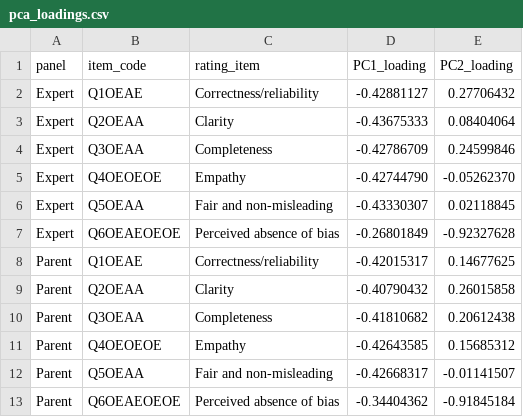
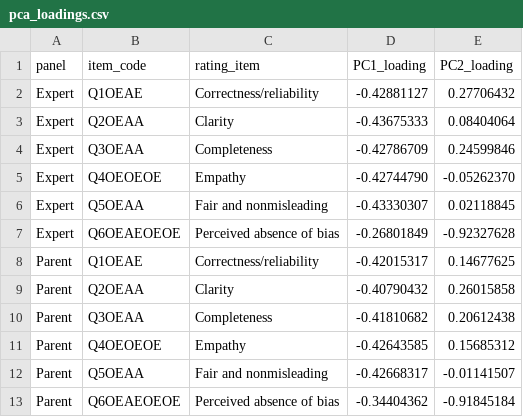
Before and after one commit to zhuoransun111/FV-LLM-analysis-and-figures, a CSV file: results/descriptive/pca_loadings.csv, drawn as a sheet.

```diff
--- a/results/descriptive/pca_loadings.csv
+++ b/results/descriptive/pca_loadings.csv
@@ -5,3 +5,3 @@ Expert,Q3OEAA,Completeness,-0.42786709,0.24599846
 Expert,Q4OEOEOE,Empathy,-0.42744790,-0.05262370
-Expert,Q5OEAA,Fair and non-misleading,-0.43330307,0.02118845
+Expert,Q5OEAA,Fair and nonmisleading,-0.43330307,0.02118845
 Expert,Q6OEAEOEOE,Perceived absence of bias,-0.26801849,-0.92327628
@@ -11,3 +11,3 @@ Parent,Q3OEAA,Completeness,-0.41810682,0.20612438
 Parent,Q4OEOEOE,Empathy,-0.42643585,0.15685312
-Parent,Q5OEAA,Fair and non-misleading,-0.42668317,-0.01141507
+Parent,Q5OEAA,Fair and nonmisleading,-0.42668317,-0.01141507
 Parent,Q6OEAEOEOE,Perceived absence of bias,-0.34404362,-0.91845184
```
Also changed, not shown: results/descriptive/standardized_scores.csv, results/length_adjusted/length_adjusted_contrasts.csv, 44 other files.
